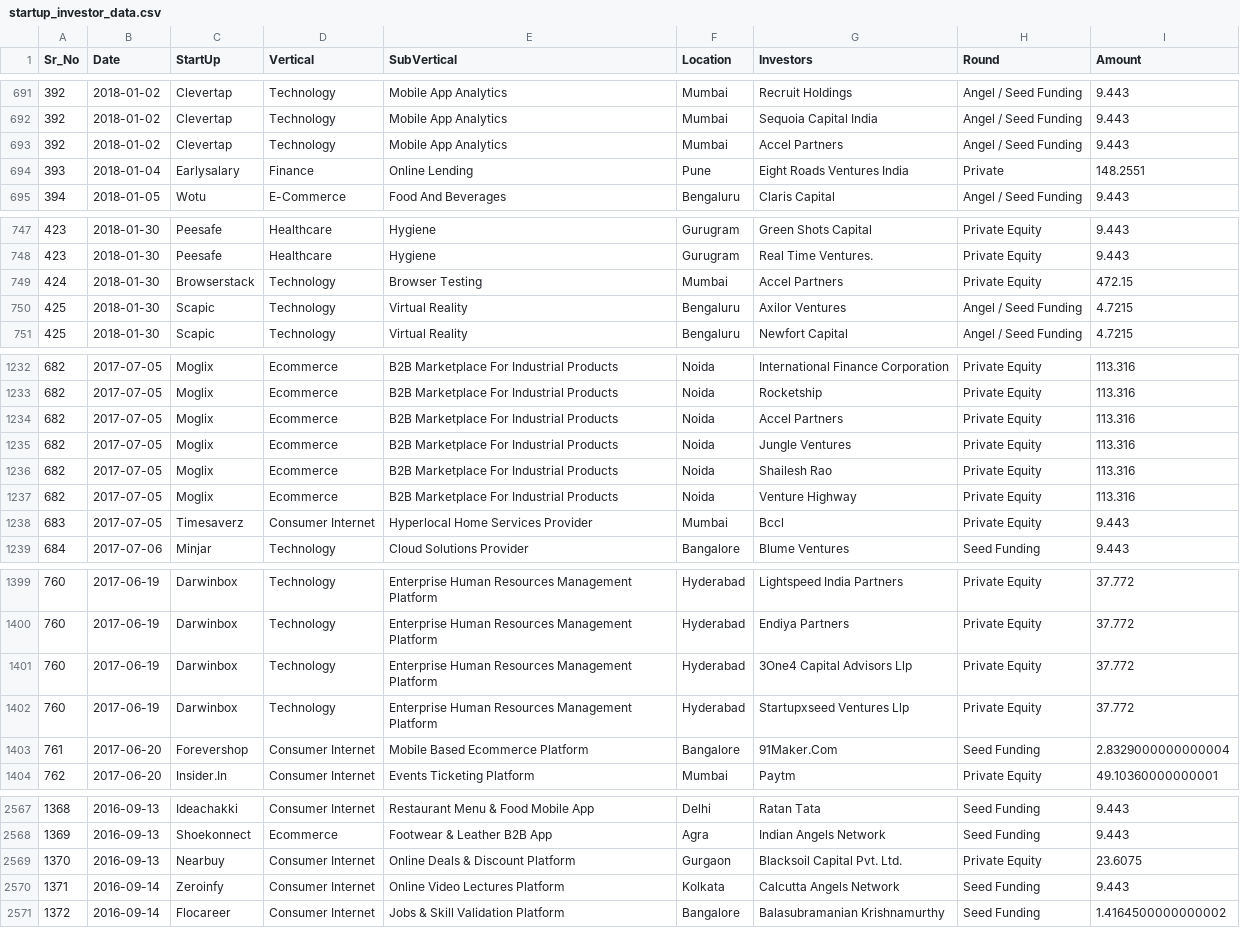
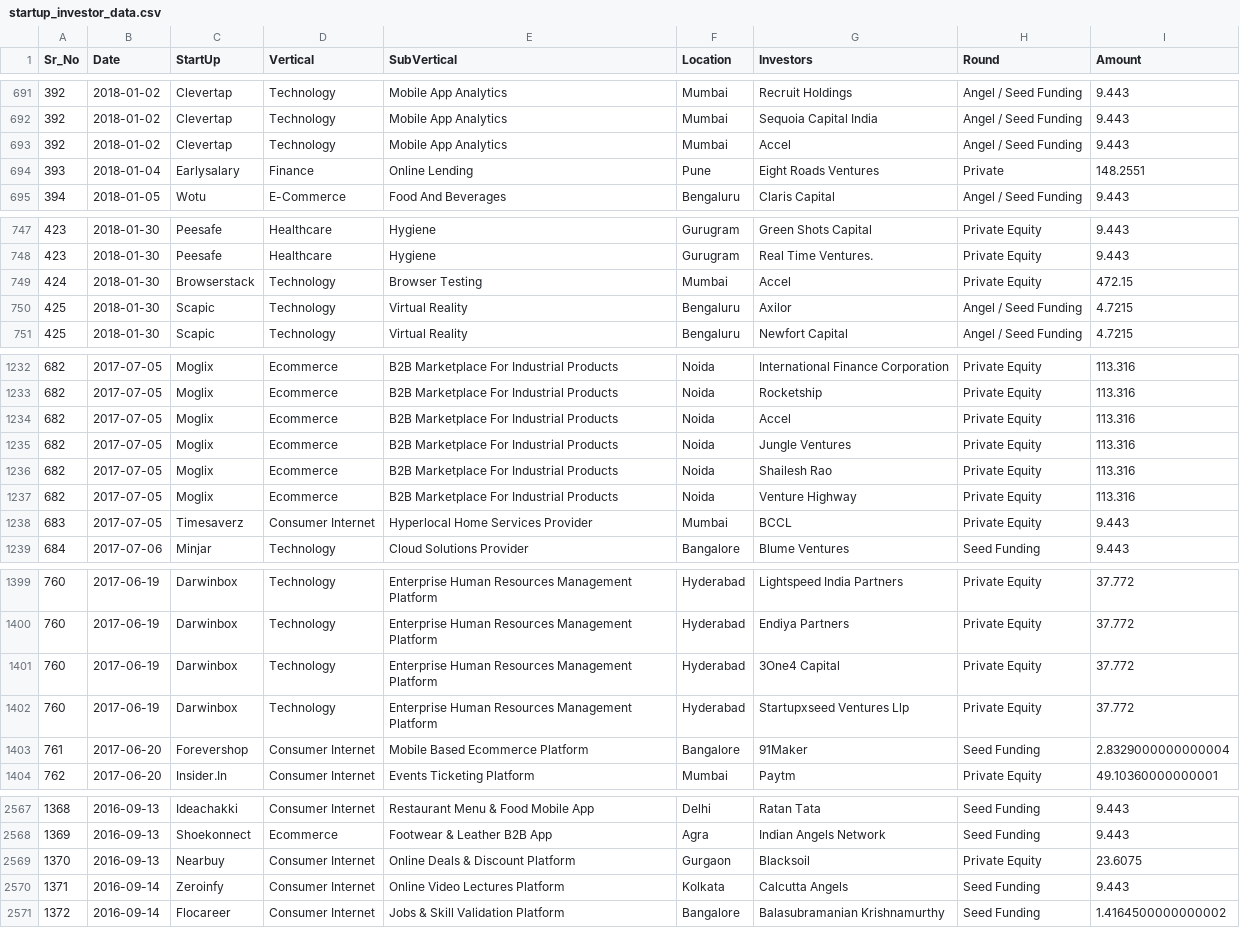
Before and after one commit to saurabh49548/Indian-Startup-Funding-Analysis-Web-App, a CSV file: Data/processed/startup_investor_data.csv, drawn as a sheet; only a part is shown, gaps mark what is left out; the diff covers the shown part only.

Commit message:
Remove inconsistenct from Investor Dataset

```diff
--- a/Data/processed/startup_investor_data.csv
+++ b/Data/processed/startup_investor_data.csv
@@ -692,4 +692,4 @@ Sr_No,Date,StartUp,Vertical,SubVertical,Location,Investors,Round,Amount
 392,2018-01-02,Clevertap,Technology,Mobile App Analytics,Mumbai,Sequoia Capital India,Angel / Seed Funding,9.443
-392,2018-01-02,Clevertap,Technology,Mobile App Analytics,Mumbai,Accel Partners,Angel / Seed Funding,9.443
-393,2018-01-04,Earlysalary,Finance,Online Lending,Pune,Eight Roads Ventures India,Private,148.2551
+392,2018-01-02,Clevertap,Technology,Mobile App Analytics,Mumbai,Accel,Angel / Seed Funding,9.443
+393,2018-01-04,Earlysalary,Finance,Online Lending,Pune,Eight Roads Ventures,Private,148.2551
 394,2018-01-05,Wotu,E-Commerce,Food And Beverages,Bengaluru,Claris Capital,Angel / Seed Funding,9.443
@@ -748,4 +748,4 @@ Sr_No,Date,StartUp,Vertical,SubVertical,Location,Investors,Round,Amount
 423,2018-01-30,Peesafe,Healthcare,Hygiene,Gurugram,Real Time Ventures.,Private Equity,9.443
-424,2018-01-30,Browserstack,Technology,Browser Testing,Mumbai,Accel Partners,Private Equity,472.15
-425,2018-01-30,Scapic,Technology,Virtual Reality,Bengaluru,Axilor Ventures,Angel / Seed Funding,4.7215
+424,2018-01-30,Browserstack,Technology,Browser Testing,Mumbai,Accel,Private Equity,472.15
+425,2018-01-30,Scapic,Technology,Virtual Reality,Bengaluru,Axilor,Angel / Seed Funding,4.7215
 425,2018-01-30,Scapic,Technology,Virtual Reality,Bengaluru,Newfort Capital,Angel / Seed Funding,4.7215
@@ -1233,3 +1233,3 @@ Sr_No,Date,StartUp,Vertical,SubVertical,Location,Investors,Round,Amount
 682,2017-07-05,Moglix,Ecommerce,B2B Marketplace For Industrial Products,Noida,Rocketship,Private Equity,113.316
-682,2017-07-05,Moglix,Ecommerce,B2B Marketplace For Industrial Products,Noida,Accel Partners,Private Equity,113.316
+682,2017-07-05,Moglix,Ecommerce,B2B Marketplace For Industrial Products,Noida,Accel,Private Equity,113.316
 682,2017-07-05,Moglix,Ecommerce,B2B Marketplace For Industrial Products,Noida,Jungle Ventures,Private Equity,113.316
@@ -1237,3 +1237,3 @@ Sr_No,Date,StartUp,Vertical,SubVertical,Location,Investors,Round,Amount
 682,2017-07-05,Moglix,Ecommerce,B2B Marketplace For Industrial Products,Noida,Venture Highway,Private Equity,113.316
-683,2017-07-05,Timesaverz,Consumer Internet,Hyperlocal Home Services Provider,Mumbai,Bccl,Private Equity,9.443
+683,2017-07-05,Timesaverz,Consumer Internet,Hyperlocal Home Services Provider,Mumbai,BCCL,Private Equity,9.443
 684,2017-07-06,Minjar,Technology,Cloud Solutions Provider,Bangalore,Blume Ventures,Seed Funding,9.443
@@ -1400,5 +1400,5 @@ Sr_No,Date,StartUp,Vertical,SubVertical,Location,Investors,Round,Amount
 760,2017-06-19,Darwinbox,Technology,Enterprise Human Resources Management Platform,Hyderabad,Endiya Partners,Private Equity,37.772
-760,2017-06-19,Darwinbox,Technology,Enterprise Human Resources Management Platform,Hyderabad,3One4 Capital Advisors Llp,Private Equity,37.772
+760,2017-06-19,Darwinbox,Technology,Enterprise Human Resources Management Platform,Hyderabad,3One4 Capital,Private Equity,37.772
 760,2017-06-19,Darwinbox,Technology,Enterprise Human Resources Management Platform,Hyderabad,Startupxseed Ventures Llp,Private Equity,37.772
-761,2017-06-20,Forevershop,Consumer Internet,Mobile Based Ecommerce Platform,Bangalore,91Maker.Com,Seed Funding,2.8329000000000004
+761,2017-06-20,Forevershop,Consumer Internet,Mobile Based Ecommerce Platform,Bangalore,91Maker,Seed Funding,2.8329000000000004
 762,2017-06-20,Insider.In,Consumer Internet,Events Ticketing Platform,Mumbai,Paytm,Private Equity,49.10360000000001
@@ -2568,4 +2568,4 @@ Sr_No,Date,StartUp,Vertical,SubVertical,Location,Investors,Round,Amount
 1369,2016-09-13,Shoekonnect,Ecommerce,Footwear & Leather B2B App,Agra,Indian Angels Network,Seed Funding,9.443
-1370,2016-09-13,Nearbuy,Consumer Internet,Online Deals & Discount Platform,Gurgaon,Blacksoil Capital Pvt. Ltd.,Private Equity,23.6075
-1371,2016-09-14,Zeroinfy,Consumer Internet,Online Video Lectures Platform,Kolkata,Calcutta Angels Network,Seed Funding,9.443
+1370,2016-09-13,Nearbuy,Consumer Internet,Online Deals & Discount Platform,Gurgaon,Blacksoil,Private Equity,23.6075
+1371,2016-09-14,Zeroinfy,Consumer Internet,Online Video Lectures Platform,Kolkata,Calcutta Angels,Seed Funding,9.443
 1372,2016-09-14,Flocareer,Consumer Internet,Jobs & Skill Validation Platform,Bangalore,Balasubramanian Krishnamurthy,Seed Funding,1.4164500000000002
```
Also changed, not shown: 170 edited cells elsewhere in this file, 1 other file.
